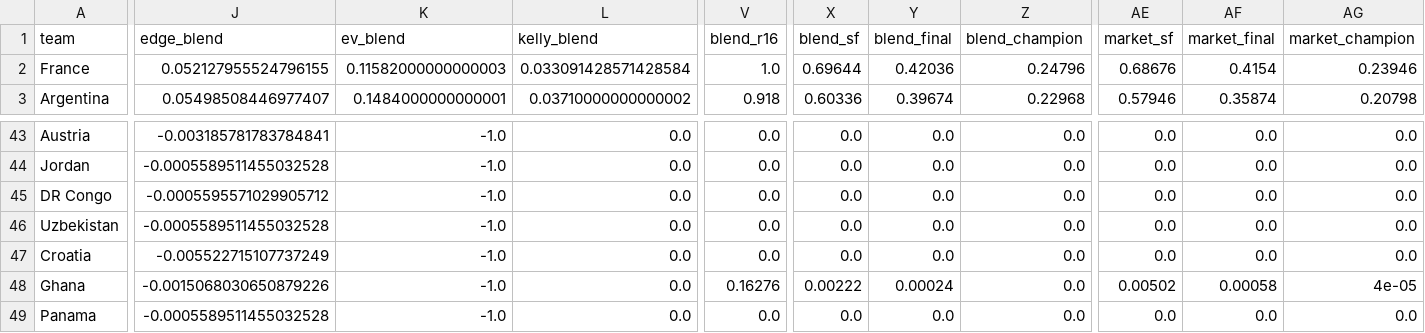
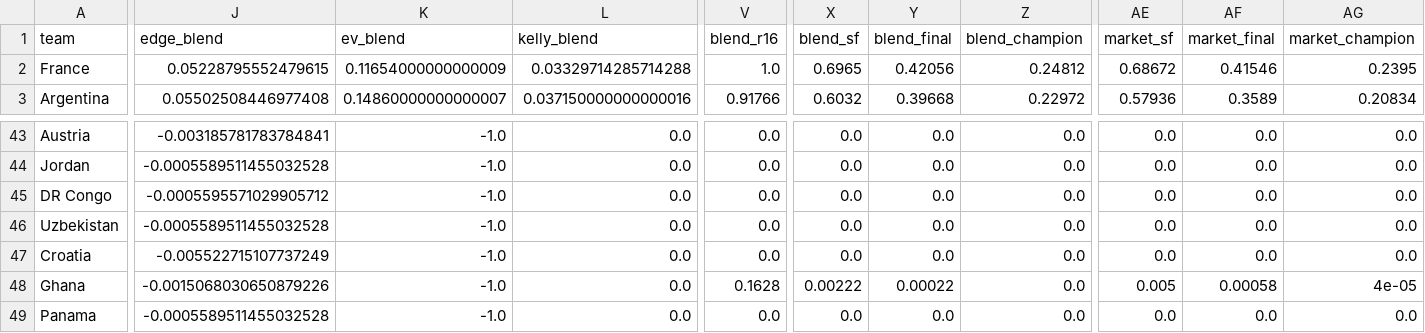
Before and after one commit to WildCamelHyperMedia/wc2026-model, a CSV file: wc2026_results.csv, drawn as a sheet; only a part is shown, gaps mark what is left out; the diff covers the shown part only; the diff names each change by its address in the sheet, - before the commit and + after, or states it on an @@ line.

```diff
--- a/wc2026_results.csv
+++ b/wc2026_results.csv
-J2 (edge_blend): 0.052127955524796155
+J2 (edge_blend): 0.05228795552479615
-K2 (ev_blend): 0.11582000000000003
+K2 (ev_blend): 0.11654000000000009
-L2 (kelly_blend): 0.033091428571428584
+L2 (kelly_blend): 0.03329714285714288
-X2 (blend_sf): 0.69644
+X2 (blend_sf): 0.6965
-Y2 (blend_final): 0.42036
+Y2 (blend_final): 0.42056
-Z2 (blend_champion): 0.24796
+Z2 (blend_champion): 0.24812
-AE2 (market_sf): 0.68676
+AE2 (market_sf): 0.68672
-AF2 (market_final): 0.4154
+AF2 (market_final): 0.41546
-AG2 (market_champion): 0.23946
+AG2 (market_champion): 0.2395
-J3 (edge_blend): 0.05498508446977407
+J3 (edge_blend): 0.05502508446977408
-K3 (ev_blend): 0.1484000000000001
+K3 (ev_blend): 0.14860000000000007
-L3 (kelly_blend): 0.03710000000000002
+L3 (kelly_blend): 0.037150000000000016
-V3 (blend_r16): 0.918
+V3 (blend_r16): 0.91766
-X3 (blend_sf): 0.60336
+X3 (blend_sf): 0.6032
-Y3 (blend_final): 0.39674
+Y3 (blend_final): 0.39668
-Z3 (blend_champion): 0.22968
+Z3 (blend_champion): 0.22972
-AE3 (market_sf): 0.57946
+AE3 (market_sf): 0.57936
-AF3 (market_final): 0.35874
+AF3 (market_final): 0.3589
-AG3 (market_champion): 0.20798
+AG3 (market_champion): 0.20834
-V48 (blend_r16): 0.16276
+V48 (blend_r16): 0.1628
-Y48 (blend_final): 0.00024
+Y48 (blend_final): 0.00022
-AE48 (market_sf): 0.00502
+AE48 (market_sf): 0.005
```
Also changed, not shown: 172 edited cells elsewhere in this file, wc2026_matches.csv, 7 other files.
